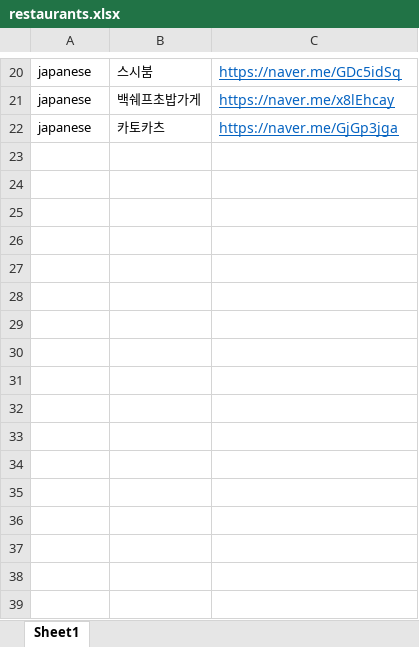
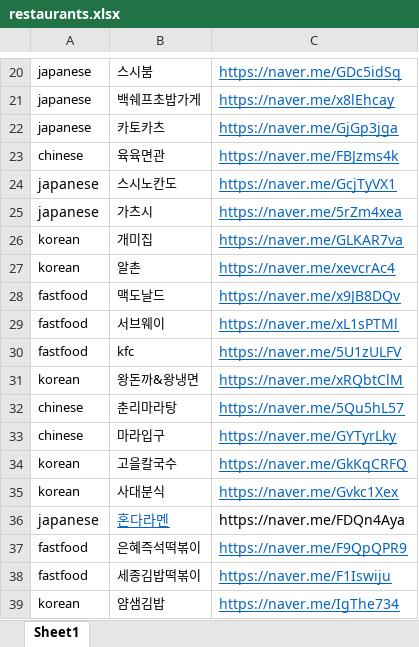
Before and after one commit to imdayoung/jeommechu, an Excel workbook: restaurants.xlsx, sheet Sheet1, drawn as a sheet; only a part is shown, gaps mark what is left out; values as stored, in another font and other column widths than the file's, no borders; the diff names each change by its address in the sheet, - before the commit and + after, or states it on an @@ line.

Commit message:
refactor: 엑셀 데이터 추가

```diff
--- a/restaurants.xlsx (sheet Sheet1)
+++ b/restaurants.xlsx (sheet Sheet1)
+row 23: chinese | 육육면관 | https://naver.me/FBJzms4k
+row 24: japanese | 스시노칸도 | https://naver.me/GcjTyVX1
+row 25: japanese | 가츠시 | https://naver.me/5rZm4xea
+row 26: korean | 개미집 | https://naver.me/GLKAR7va
+row 27: korean | 알촌 | https://naver.me/xevcrAc4
+row 28: fastfood | 맥도날드 | https://naver.me/x9JB8DQv
+row 29: fastfood | 서브웨이 | https://naver.me/xL1sPTMl
+row 30: fastfood | kfc | https://naver.me/5U1zULFV
+row 31: korean | 왕돈까&왕냉면 | https://naver.me/xRQbtClM
+row 32: chinese | 춘리마라탕 | https://naver.me/5Qu5hL57
+row 33: chinese | 마라입구 | https://naver.me/GYTyrLky
+row 34: korean | 고을칼국수 | https://naver.me/GkKqCRFQ
+row 35: korean | 사대분식 | https://naver.me/Gvkc1Xex
+row 36: japanese | 혼다라멘 | https://naver.me/FDQn4Aya
+row 37: fastfood | 은혜즉석떡볶이 | https://naver.me/F9QpQPR9
+row 38: fastfood | 세종김밥떡볶이 | https://naver.me/F1Iswiju
+row 39: korean | 얌샘김밥 | https://naver.me/IgThe734
```
